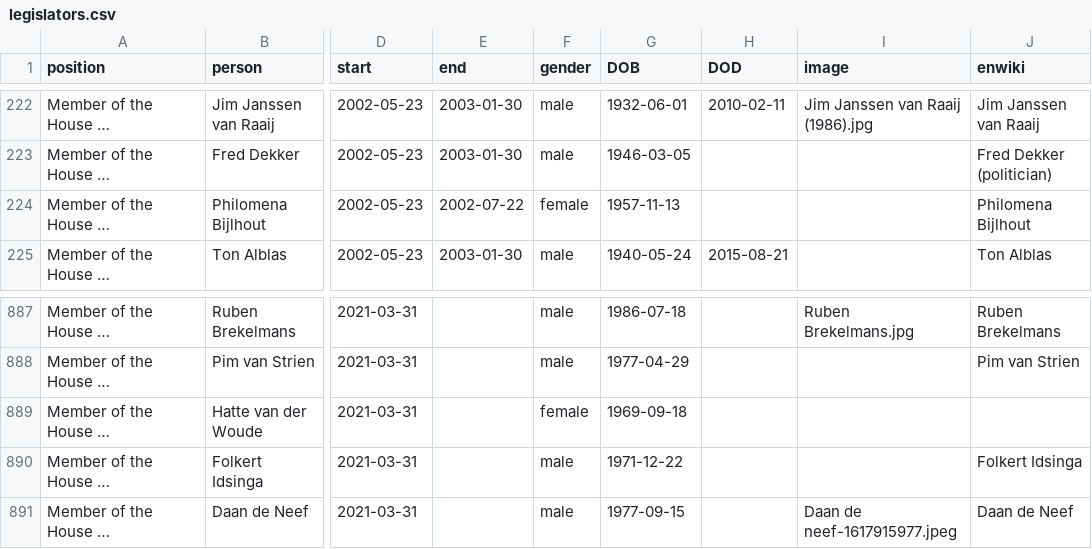
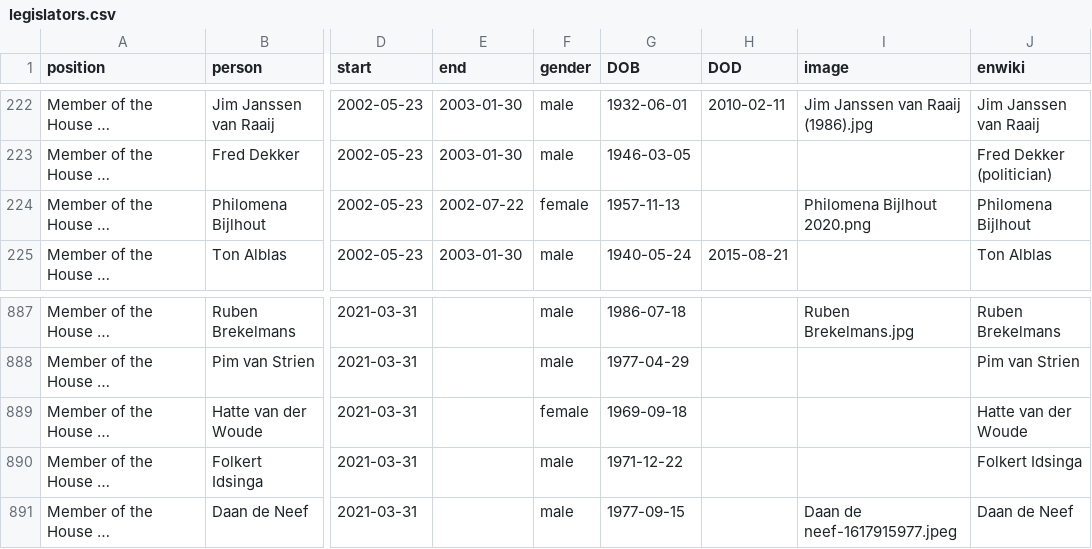
Before and after one commit to every-politician-scrapers/netherlands-cabinet, a CSV file: html/legislators.csv, drawn as a sheet; only a part is shown, gaps mark what is left out; long unchanged cells end in …; the diff names each change by its address in the sheet, - before the commit and + after, or states it on an @@ line.

```diff
--- a/html/legislators.csv
+++ b/html/legislators.csv
-I224 (image): (empty)
+I224 (image): Philomena Bijlhout 2020.png
-J889 (enwiki): (empty)
+J889 (enwiki): Hatte van der Woude
```
Also changed, not shown: html/holders21.csv.
